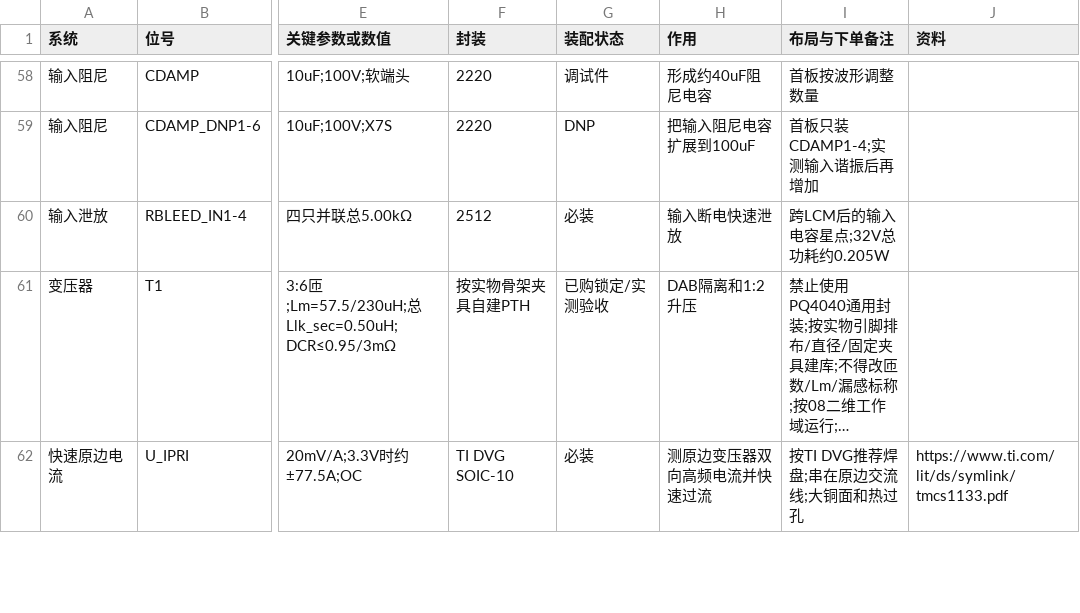
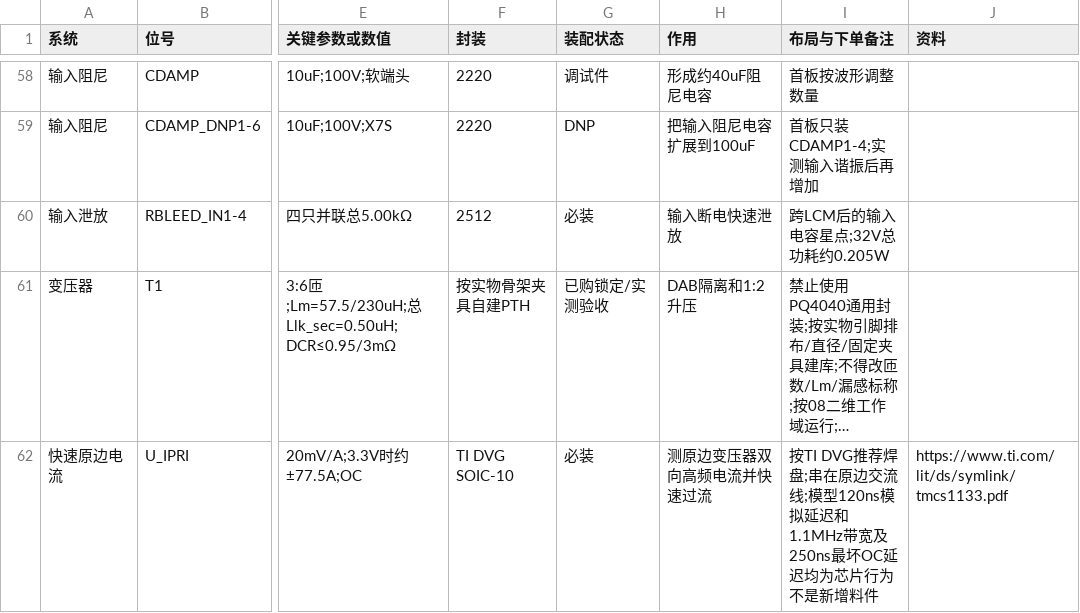
Before and after one commit to ryule5158/DAB_DCDC, a CSV file: DAB_RA8P1_PCB_Notes/26_DCDC_BOM_首板硬件定版.csv, drawn as a sheet; only a part is shown, gaps mark what is left out; long unchanged cells end in …; the diff covers the shown part only; the diff names each change by its address in the sheet, - before the commit and + after, or states it on an @@ line.

```diff
--- a/DAB_RA8P1_PCB_Notes/26_DCDC_BOM_首板硬件定版.csv
+++ b/DAB_RA8P1_PCB_Notes/26_DCDC_BOM_首板硬件定版.csv
-I62 (布局与下单备注): …交流线;大铜面和热过孔
+I62 (布局与下单备注): …交流线;模型120ns模拟延迟和1.1MHz带宽及250ns最坏OC延迟均为芯片行为不是新增料件
```
Also changed, not shown: 4 edited cells elsewhere in this file, DAB_RA8P1_PCB_Notes/final_physical_models_screenshots/DAB_RA8P1_FirstBoard_HardwareClosure.csv, DAB_RA8P1_PCB_Notes/final_physical_models_screenshots/DAB_RA8P1_H1p7_Hardware_Freeze_Audit.csv, 19 other files.
